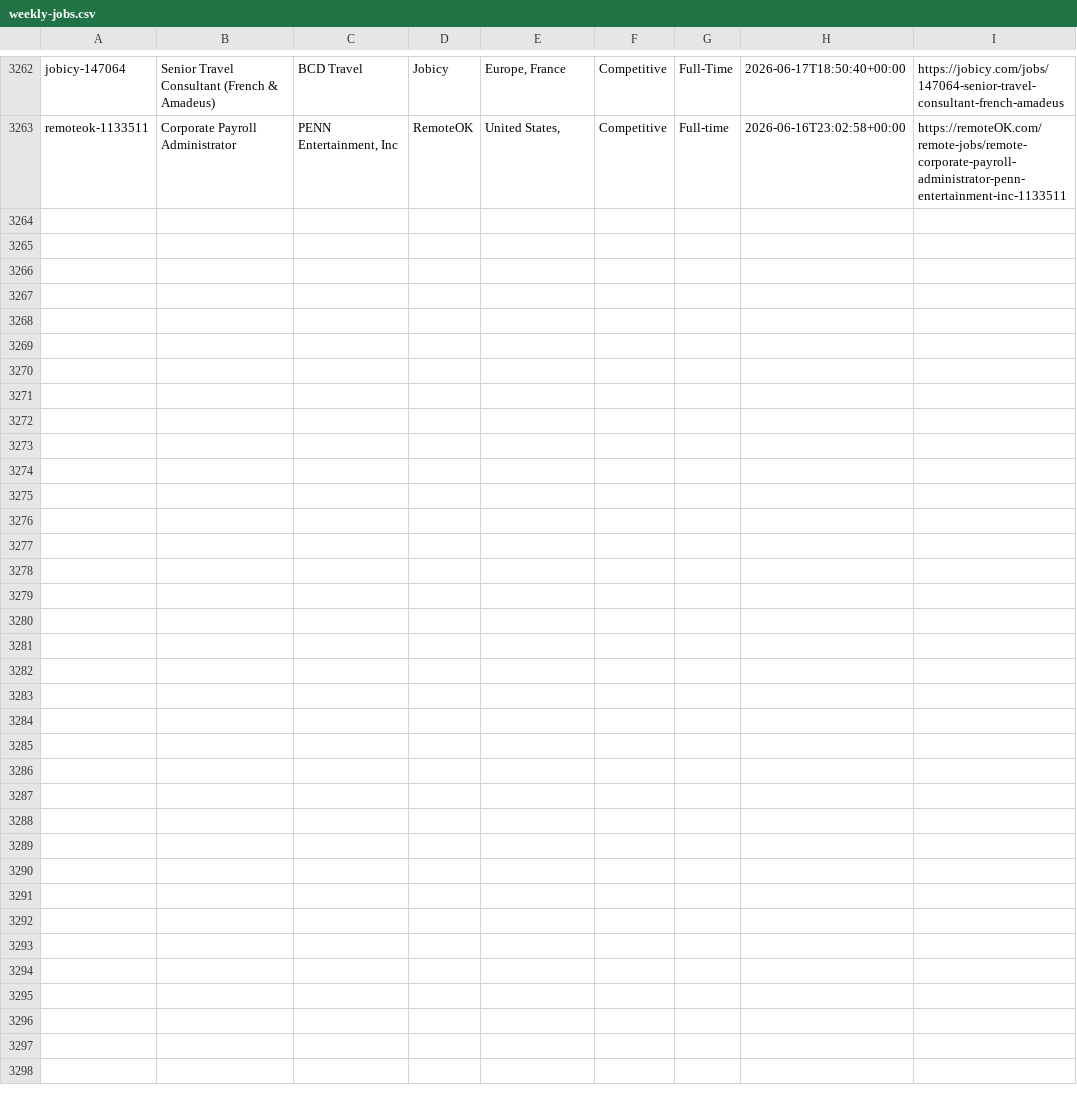
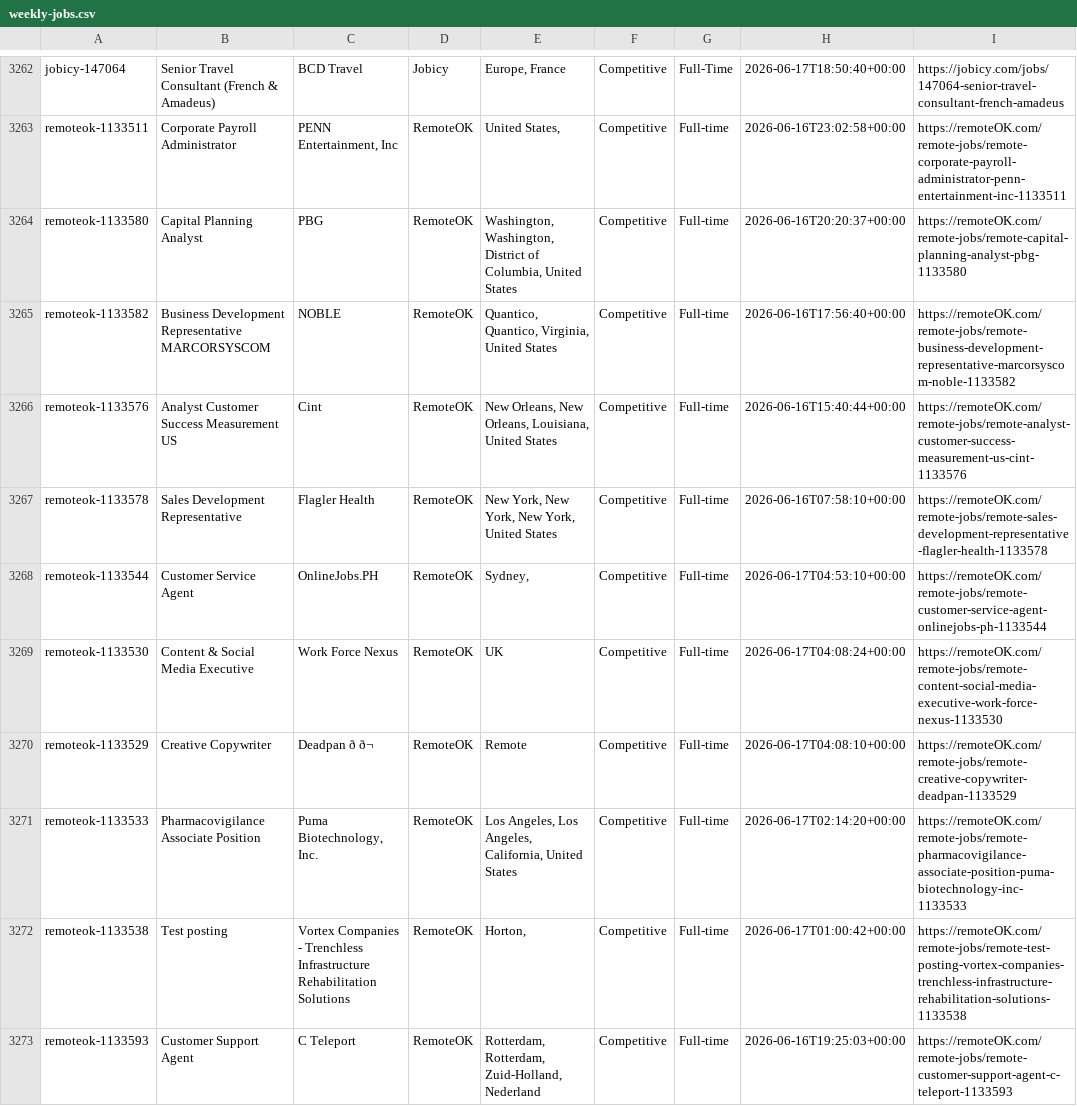
Before and after one commit to eyanbee/job-robot, a CSV file: weekly-jobs.csv, drawn as a sheet; only a part is shown, gaps mark what is left out; the diff covers the shown part only; the diff names each change by its address in the sheet, - before the commit and + after, or states it on an @@ line.

```diff
--- a/weekly-jobs.csv
+++ b/weekly-jobs.csv
+row 3264: remoteok-1133580 | Capital Planning Analyst | PBG | RemoteOK | Washington, Washington, District of Columbia, United States | Competitive | Full-time | 2026-06-16T20:20:37+00:00 | https://remoteOK.com/remote-jobs/remote-capital-planning-analyst-pbg-1133580
+row 3265: remoteok-1133582 | Business Development Representative MARCORSYSCOM | NOBLE | RemoteOK | Quantico, Quantico, Virginia, United States | Competitive | Full-time | 2026-06-16T17:56:40+00:00 | https://remoteOK.com/remote-jobs/remote-business-development-representative-marcorsyscom-noble-1133582
+row 3266: remoteok-1133576 | Analyst Customer Success Measurement US | Cint | RemoteOK | New Orleans, New Orleans, Louisiana, United States | Competitive | Full-time | 2026-06-16T15:40:44+00:00 | https://remoteOK.com/remote-jobs/remote-analyst-customer-success-measurement-us-cint-1133576
+row 3267: remoteok-1133578 | Sales Development Representative | Flagler Health | RemoteOK | New York, New York, New York, United States | Competitive | Full-time | 2026-06-16T07:58:10+00:00 | https://remoteOK.com/remote-jobs/remote-sales-development-representative-flagler-health-1133578
+row 3268: remoteok-1133544 | Customer Service Agent | OnlineJobs.PH | RemoteOK | Sydney, | Competitive | Full-time | 2026-06-17T04:53:10+00:00 | https://remoteOK.com/remote-jobs/remote-customer-service-agent-onlinejobs-ph-1133544
+row 3269: remoteok-1133530 | Content & Social Media Executive | Work Force Nexus | RemoteOK | UK | Competitive | Full-time | 2026-06-17T04:08:24+00:00 | https://remoteOK.com/remote-jobs/remote-content-social-media-executive-work-force-nexus-1133530
+row 3270: remoteok-1133529 | Creative Copywriter | Deadpan ð ð¬ | RemoteOK | Remote | Competitive | Full-time | 2026-06-17T04:08:10+00:00 | https://remoteOK.com/remote-jobs/remote-creative-copywriter-deadpan-1133529
+row 3271: remoteok-1133533 | Pharmacovigilance Associate Position | Puma Biotechnology, Inc. | RemoteOK | Los Angeles, Los Angeles, California, United States | Competitive | Full-time | 2026-06-17T02:14:20+00:00 | https://remoteOK.com/remote-jobs/remote-pharmacovigilance-associate-position-puma-biotechnology-inc-1133533
+row 3272: remoteok-1133538 | Test posting | Vortex Companies - Trenchless Infrastructure Rehabilitation Solutions | RemoteOK | Horton, | Competitive | Full-time | 2026-06-17T01:00:42+00:00 | https://remoteOK.com/remote-jobs/remote-test-posting-vortex-companies-trenchless-infrastructure-rehabilitation-solutions-1133538
+row 3273: remoteok-1133593 | Customer Support Agent | C Teleport | RemoteOK | Rotterdam, Rotterdam, Zuid-Holland, Nederland | Competitive | Full-time | 2026-06-16T19:25:03+00:00 | https://remoteOK.com/remote-jobs/remote-customer-support-agent-c-teleport-1133593
```
Also changed, not shown: 10 added rows elsewhere in this file, 1 other file.
